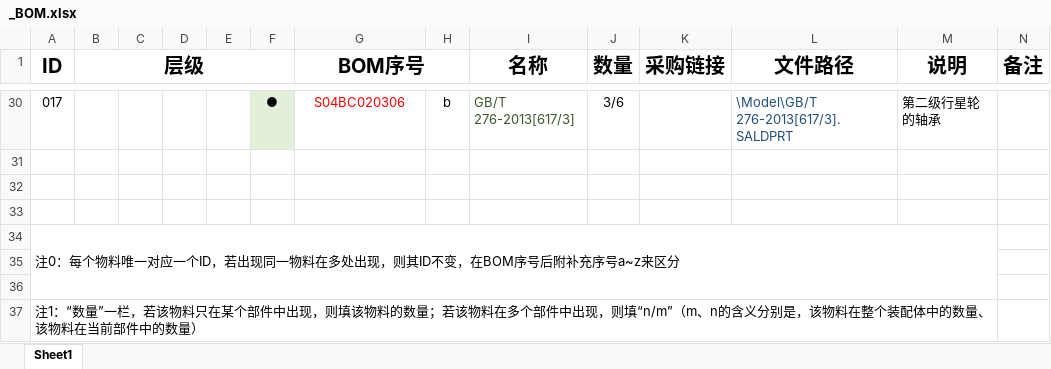
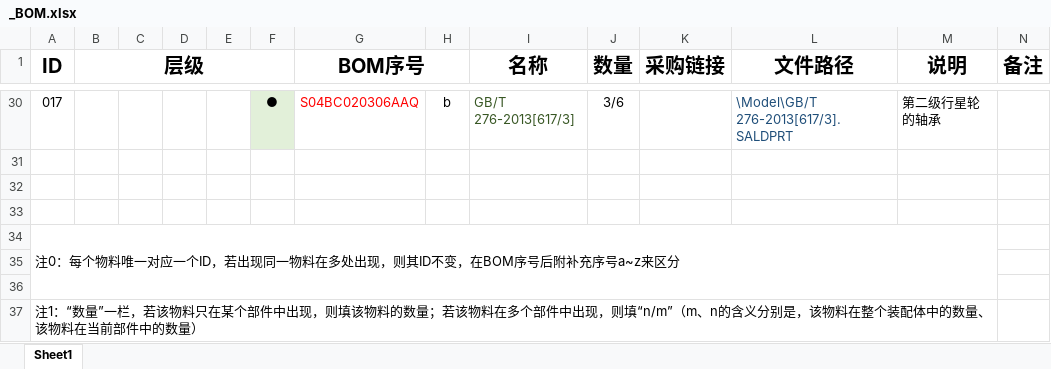
Before and after one commit to bweq8527/MyReducer, an Excel workbook: Modle/_BOM.xlsx, sheet Sheet1, drawn as a sheet; only a part is shown, gaps mark what is left out; values as stored, in another font and other column widths than the file's, no borders; the diff covers the shown part only; the diff names each change by its address in the sheet, - before the commit and + after, or states it on an @@ line.

```diff
--- a/Modle/_BOM.xlsx (sheet Sheet1)
+++ b/Modle/_BOM.xlsx (sheet Sheet1)
-G30 (BOM序号): S04BC020306
+G30 (BOM序号): S04BC020306AAQ
```
Also changed, not shown: 27 edited cells elsewhere in this sheet, 1 other file.
